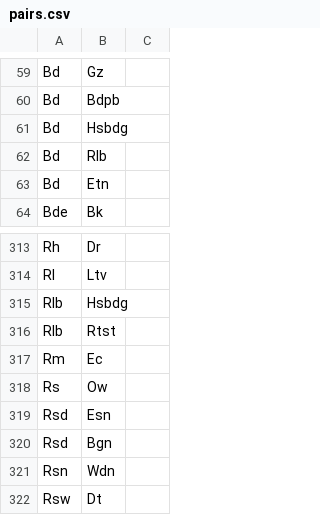
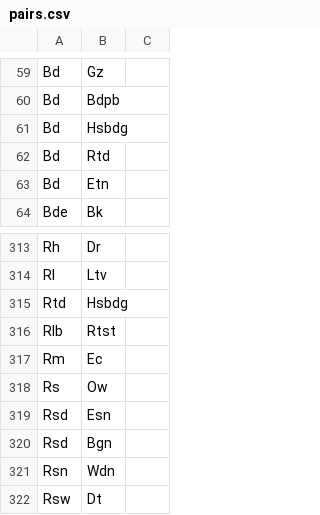
Before and after one commit to joelhaasnoot/spoortkaarthopper-data, a CSV file: routing-input/pairs.csv, drawn as a sheet; only a part is shown, gaps mark what is left out.

Commit message:
Change how Rtd-Bd is handled over HSL (doesn't pass through Rlb)

```diff
--- a/routing-input/pairs.csv
+++ b/routing-input/pairs.csv
@@ -61,3 +61,3 @@ Bd,Bdpb
 Bd,Hsbdg
-Bd,Rlb
+Bd,Rtd
 Bd,Etn
@@ -314,3 +314,3 @@ Rh,Dr
 Rl,Ltv
-Rlb,Hsbdg
+Rtd,Hsbdg
 Rlb,Rtst
```
